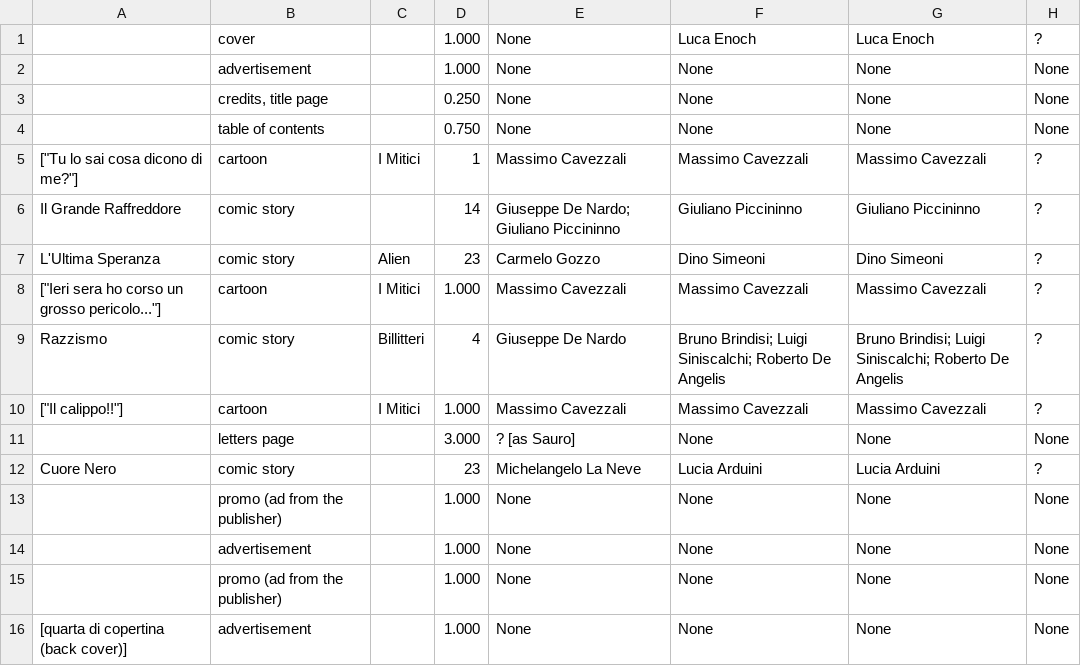
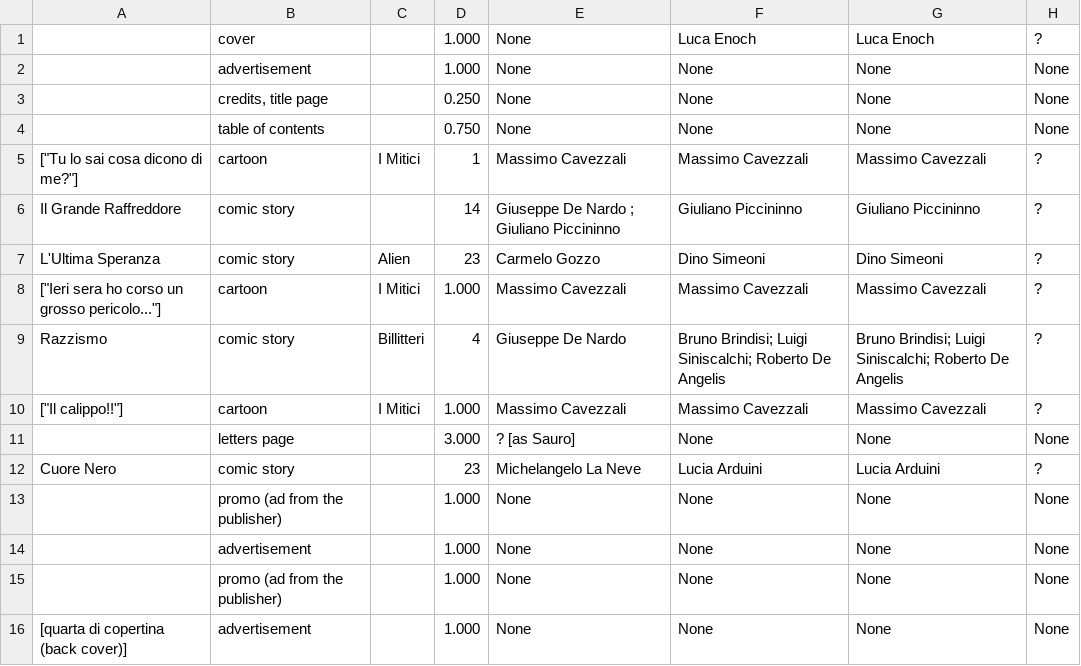
Before and after one commit to ricpol/gcd-utils, a TSV file: docs/examples/example_seqs.tsv, drawn as a sheet; only a part is shown; the diff names each change by its address in the sheet, - before the commit and + after, or states it on an @@ line.

```diff
--- a/docs/examples/example_seqs.tsv
+++ b/docs/examples/example_seqs.tsv
-E6: Giuseppe De Nardo; Giuliano Piccininno
+E6: Giuseppe De Nardo ; Giuliano Piccininno
```
Also changed, not shown: 3 other files.
